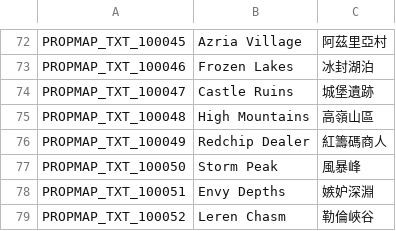
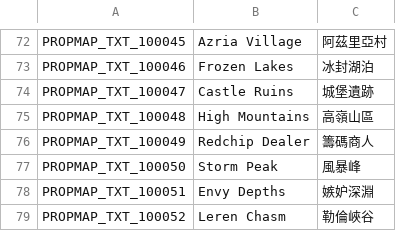
Before and after one commit to Charybdis-Flyff/Flyff-Universe-Translations, a CSV file: Traditional_Chinese/Map.csv, drawn as a sheet; only a part is shown, gaps mark what is left out.

```diff
--- a/Traditional_Chinese/Map.csv
+++ b/Traditional_Chinese/Map.csv
@@ -75,3 +75,3 @@ PROPMAP_TXT_100047,Castle Ruins,城堡遺跡
 PROPMAP_TXT_100048,High Mountains,高嶺山區
-PROPMAP_TXT_100049,Redchip Dealer,紅籌碼商人
+PROPMAP_TXT_100049,Redchip Dealer,籌碼商人
 PROPMAP_TXT_100050,Storm Peak,風暴峰
```
Also changed, not shown: Traditional_Chinese/Characters.csv, Traditional_Chinese/UI.csv, 1 other file.
